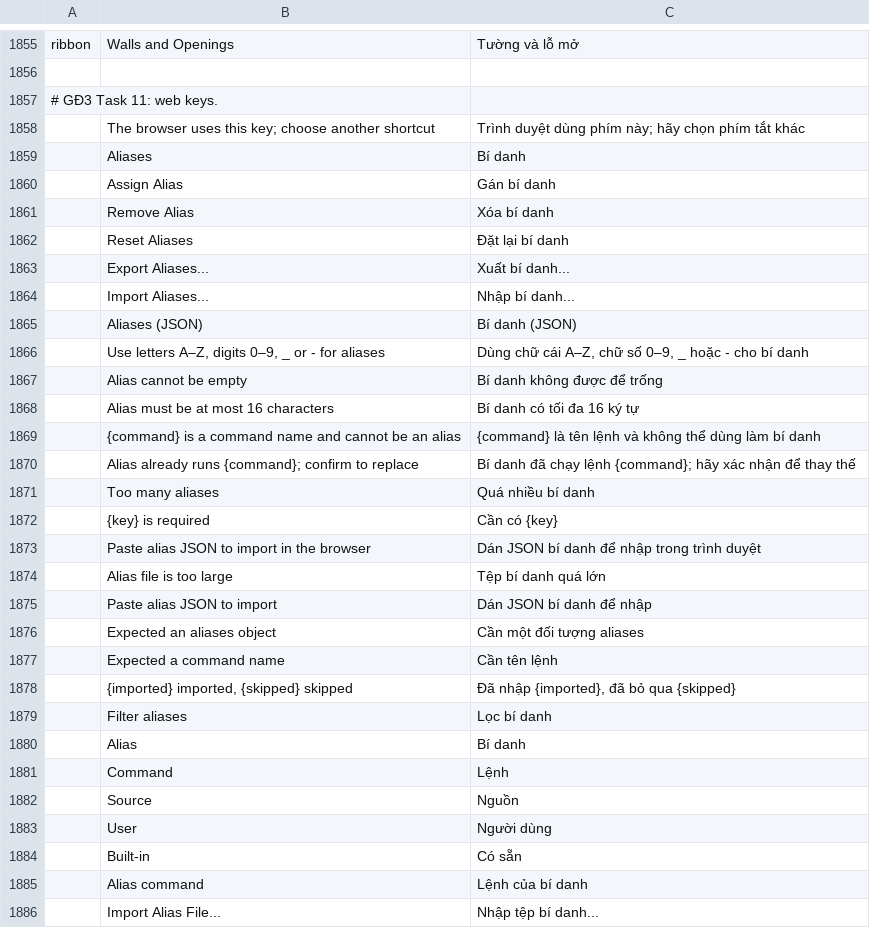
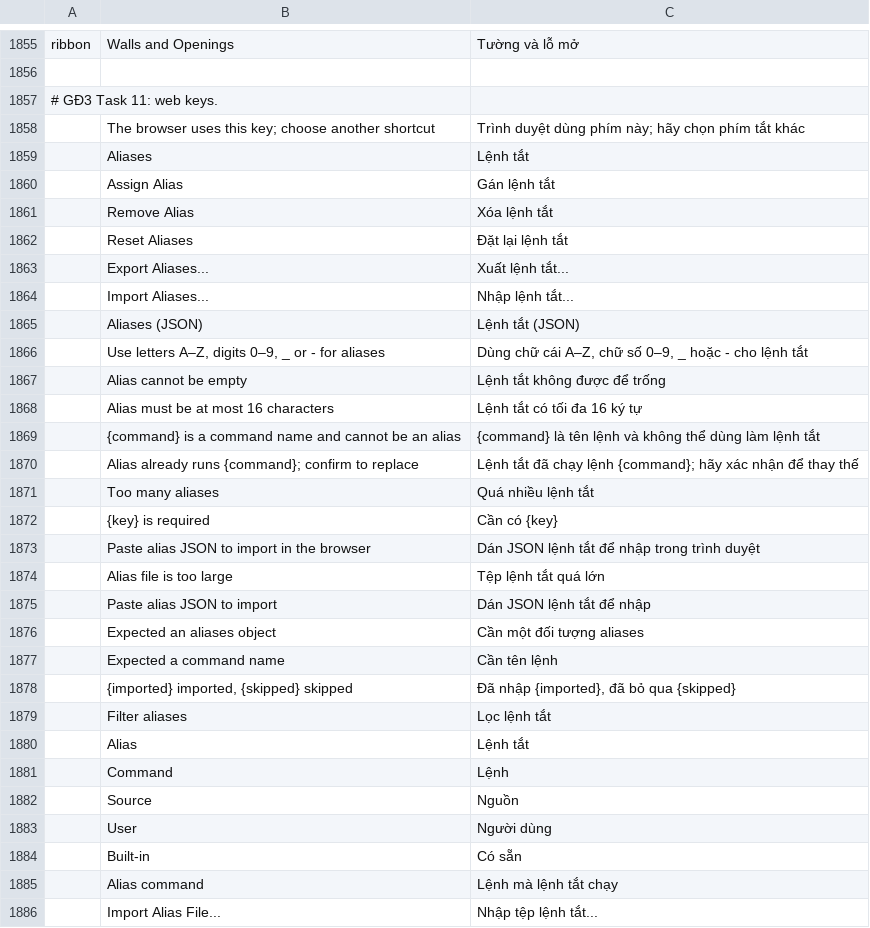
Before and after one commit to tuananhfr/cadcraft, a TSV file: crates/ui-egui/src/i18n/vi.tsv, drawn as a sheet; only a part is shown, gaps mark what is left out; the diff covers the shown part only.

Commit message:
i18n: alias editor uses the glossary term Lệnh tắt

```diff
--- a/crates/ui-egui/src/i18n/vi.tsv
+++ b/crates/ui-egui/src/i18n/vi.tsv
@@ -1858,19 +1858,19 @@ ribbon	Walls and Openings	Tường và lỗ mở
 	The browser uses this key; choose another shortcut	Trình duyệt dùng phím này; hãy chọn phím tắt khác
-	Aliases	Bí danh
-	Assign Alias	Gán bí danh
-	Remove Alias	Xóa bí danh
-	Reset Aliases	Đặt lại bí danh
-	Export Aliases...	Xuất bí danh...
-	Import Aliases...	Nhập bí danh...
-	Aliases (JSON)	Bí danh (JSON)
-	Use letters A–Z, digits 0–9, _ or - for aliases	Dùng chữ cái A–Z, chữ số 0–9, _ hoặc - cho bí danh
-	Alias cannot be empty	Bí danh không được để trống
-	Alias must be at most 16 characters	Bí danh có tối đa 16 ký tự
-	{command} is a command name and cannot be an alias	{command} là tên lệnh và không thể dùng làm bí danh
-	Alias already runs {command}; confirm to replace	Bí danh đã chạy lệnh {command}; hãy xác nhận để thay thế
-	Too many aliases	Quá nhiều bí danh
+	Aliases	Lệnh tắt
+	Assign Alias	Gán lệnh tắt
+	Remove Alias	Xóa lệnh tắt
+	Reset Aliases	Đặt lại lệnh tắt
+	Export Aliases...	Xuất lệnh tắt...
+	Import Aliases...	Nhập lệnh tắt...
+	Aliases (JSON)	Lệnh tắt (JSON)
+	Use letters A–Z, digits 0–9, _ or - for aliases	Dùng chữ cái A–Z, chữ số 0–9, _ hoặc - cho lệnh tắt
+	Alias cannot be empty	Lệnh tắt không được để trống
+	Alias must be at most 16 characters	Lệnh tắt có tối đa 16 ký tự
+	{command} is a command name and cannot be an alias	{command} là tên lệnh và không thể dùng làm lệnh tắt
+	Alias already runs {command}; confirm to replace	Lệnh tắt đã chạy lệnh {command}; hãy xác nhận để thay thế
+	Too many aliases	Quá nhiều lệnh tắt
 	{key} is required	Cần có {key}
-	Paste alias JSON to import in the browser	Dán JSON bí danh để nhập trong trình duyệt
-	Alias file is too large	Tệp bí danh quá lớn
-	Paste alias JSON to import	Dán JSON bí danh để nhập
+	Paste alias JSON to import in the browser	Dán JSON lệnh tắt để nhập trong trình duyệt
+	Alias file is too large	Tệp lệnh tắt quá lớn
+	Paste alias JSON to import	Dán JSON lệnh tắt để nhập
 	Expected an aliases object	Cần một đối tượng aliases
@@ -1878,4 +1878,4 @@ ribbon	Walls and Openings	Tường và lỗ mở
 	{imported} imported, {skipped} skipped	Đã nhập {imported}, đã bỏ qua {skipped}
-	Filter aliases	Lọc bí danh
-	Alias	Bí danh
+	Filter aliases	Lọc lệnh tắt
+	Alias	Lệnh tắt
 	Command	Lệnh
@@ -1884,3 +1884,3 @@ ribbon	Walls and Openings	Tường và lỗ mở
 	Built-in	Có sẵn
-	Alias command	Lệnh của bí danh
-	Import Alias File...	Nhập tệp bí danh...
+	Alias command	Lệnh mà lệnh tắt chạy
+	Import Alias File...	Nhập tệp lệnh tắt...
```
Also changed, not shown: 3 edited cells elsewhere in this file.
